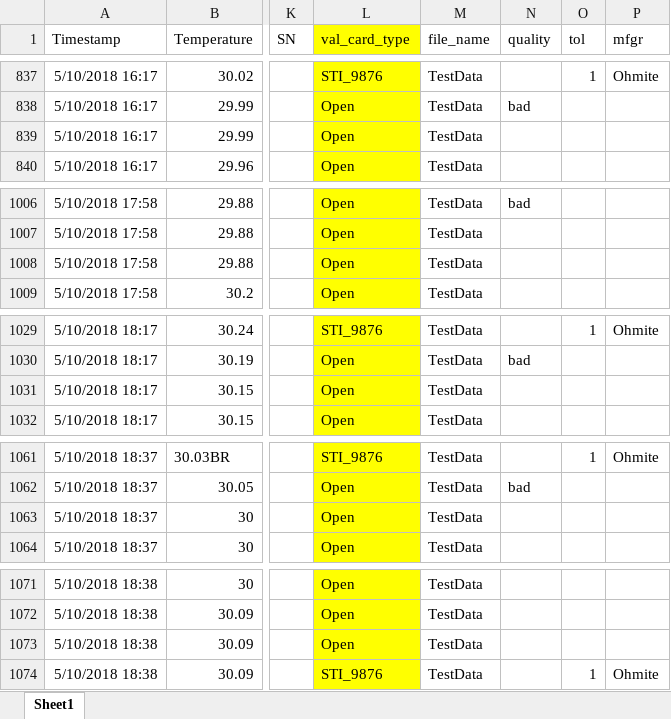
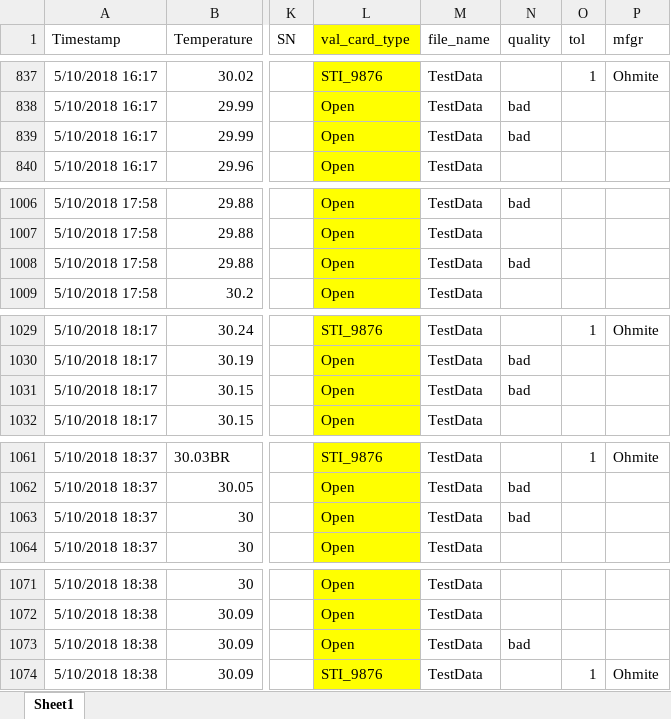
Before and after one commit to davidtl/turbo-palm-tree, an Excel workbook: master_val.xlsx, sheet Sheet1, drawn as a sheet; only a part is shown, gaps mark what is left out; values as stored, in another font and other column widths than the file's, no borders; the diff covers the shown part only; the diff names each change by its address in the sheet, - before the commit and + after, or states it on an @@ line.

Commit message:
quality changes
I manually set any resistance value of 0 ohms to have a quality of "bad" will work on functionalizing this later.

```diff
--- a/master_val.xlsx (sheet Sheet1)
+++ b/master_val.xlsx (sheet Sheet1)
-N839 (quality): (empty)
+N839 (quality): bad
-N1008 (quality): (empty)
+N1008 (quality): bad
-N1031 (quality): (empty)
+N1031 (quality): bad
-N1063 (quality): (empty)
+N1063 (quality): bad
-N1073 (quality): (empty)
+N1073 (quality): bad
```
Also changed, not shown: 47 edited cells elsewhere in this sheet.
